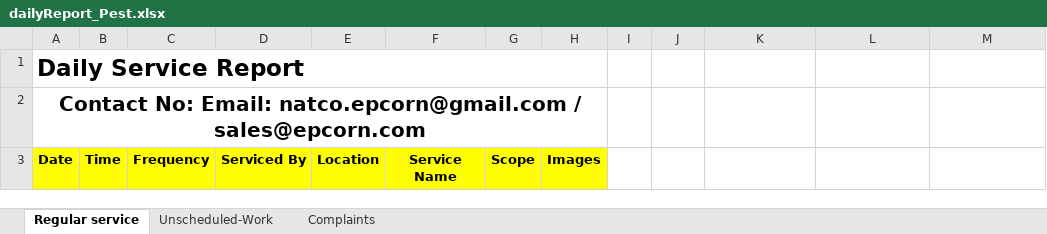
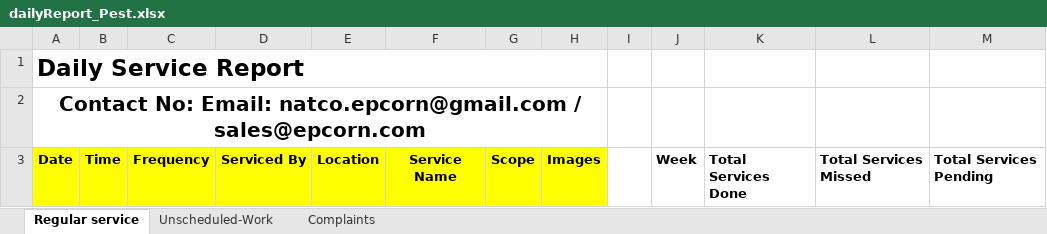
Before and after one commit to epcorn/Pestxz, an Excel workbook: tmp/dailyReport_Pest.xlsx, sheet Regular service, drawn as a sheet; values as stored, in another font and other column widths than the file's, no borders; charts and pictures not drawn; the diff names each change by its address in the sheet, - before the commit and + after, or states it on an @@ line.

```diff
--- a/tmp/dailyReport_Pest.xlsx (sheet Regular service)
+++ b/tmp/dailyReport_Pest.xlsx (sheet Regular service)
-J3: (empty)
+J3: Week
-K3: (empty)
+K3: Total Services Done
-L3: (empty)
+L3: Total Services Missed
-M3: (empty)
+M3: Total Services Pending
```
Also changed, not shown: 6 other files.
